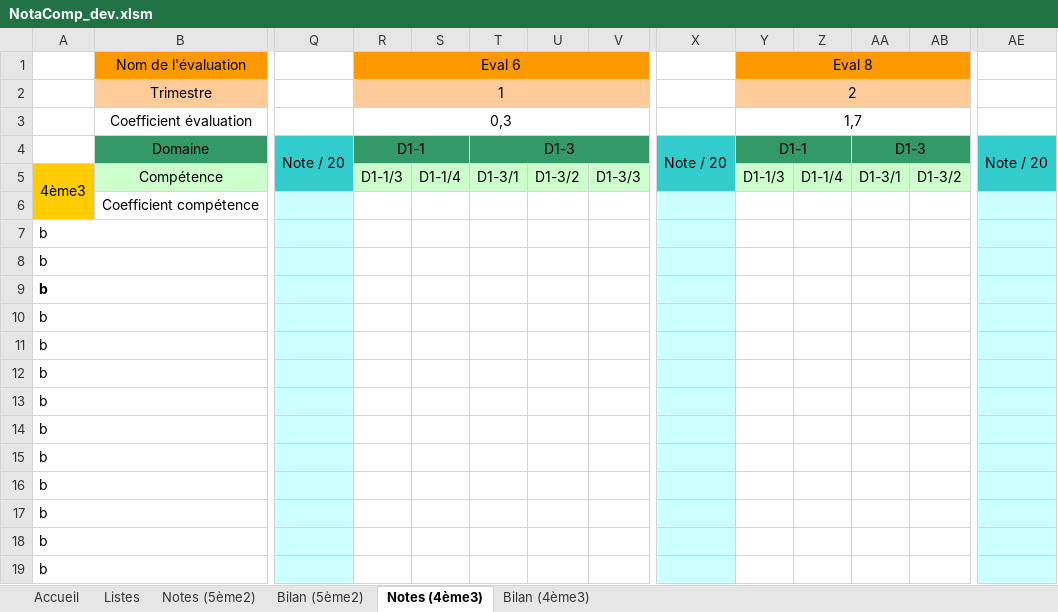
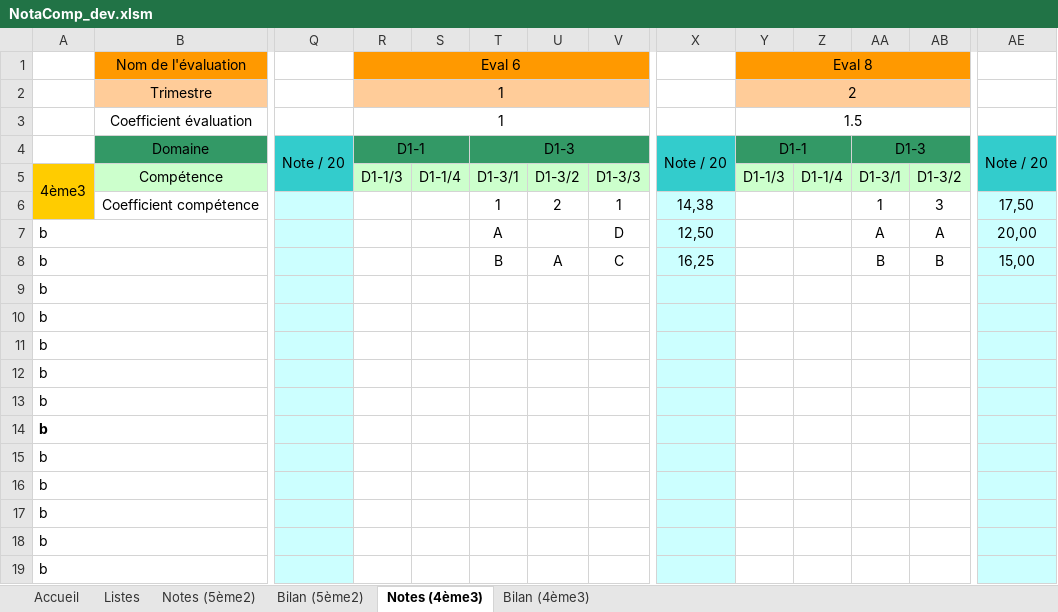
Before and after one commit to VincentChtln/NotaComp, an Excel workbook: src/NotaComp_dev.xlsm, sheet Notes (4ème3), drawn as a sheet; only a part is shown, gaps mark what is left out; values as stored, in another font and other column widths than the file's, no borders; charts and pictures not drawn; removed rows and columns are numbered as before the commit, all else as after; rows hold the shown columns only; the diff names each change by its address in the sheet, - before the commit and + after, or states it on an @@ line.

Commit message:
Correctif v2.5
Correction et amélioration du calcul des moyennes par domaine et trimestrielles: 'CalculMoyenneDomainesEtAnnee' sur Module 4
Changement des valeurs minimales de conversions note - lettre: {3.5, 2.5, 1.5, 0} -> {3.4, 2.4, 1.4, 0} sur Module1

```diff
--- a/src/NotaComp_dev.xlsm (sheet Notes (4ème3))
+++ b/src/NotaComp_dev.xlsm (sheet Notes (4ème3))
-R3 (Eval 6): 0,3
+R3 (Eval 6): 1
-Y3 (Eval 8): 1,7
+Y3 (Eval 8): 1.5
-row 6:  | Coefficient compétence
-row 7: b
-row 8: b
+row 6:  | Coefficient compétence |  |  |  | 1 | 2 | 1 | 14,38 |  |  | 1 | 3 | 17,50
+row 7: b |  |  |  |  | A |  | D | 12,50 |  |  | A | A | 20,00
+row 8: b |  |  |  |  | B | A | C | 16,25 |  |  | B | B | 15,00
-A9 bold: on
+A9 bold: off
-A14 bold: off
+A14 bold: on
```
Also changed, not shown: sheet Bilan (4ème3), NotaComp.xlsm, 8 other files.
